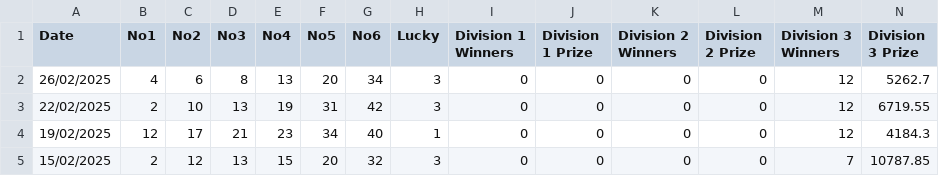
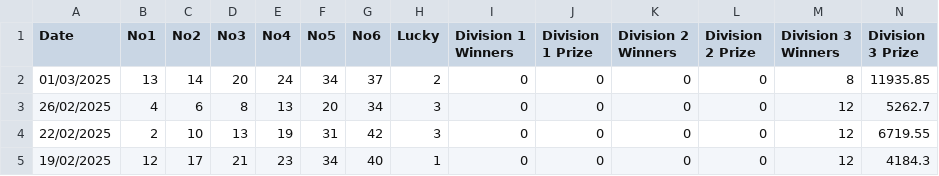
Before and after one commit to NicolasRamosaj/swiss_lotto_analyser, a CSV file: data/swisslotto_2013_2024.csv, drawn as a sheet; only a part is shown; the shorter side is filled out with more unchanged rows; rows hold the shown columns only; the diff names each change by its address in the sheet, - before the commit and + after, or states it on an @@ line.

Commit message:
Update dataset

```diff
--- a/data/swisslotto_2013_2024.csv
+++ b/data/swisslotto_2013_2024.csv
+row 2: 01/03/2025 | 13 | 14 | 20 | 24 | 34 | 37 | 2 | 0 | 0 | 0 | 0 | 8 | 11935.85
```
